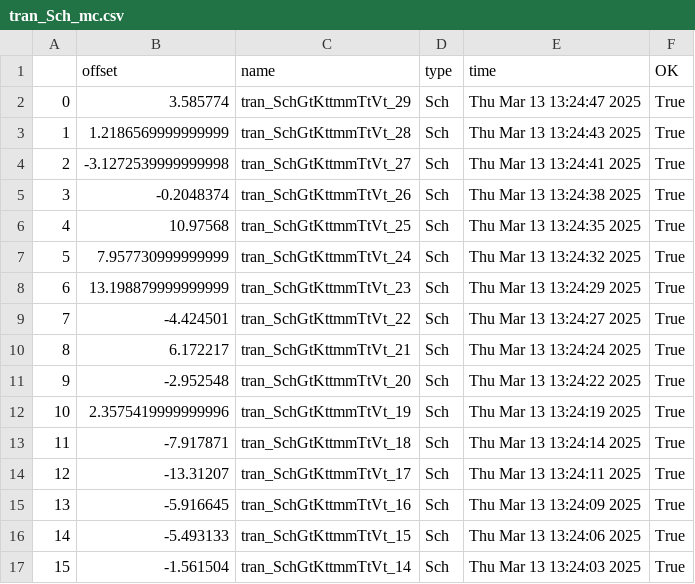
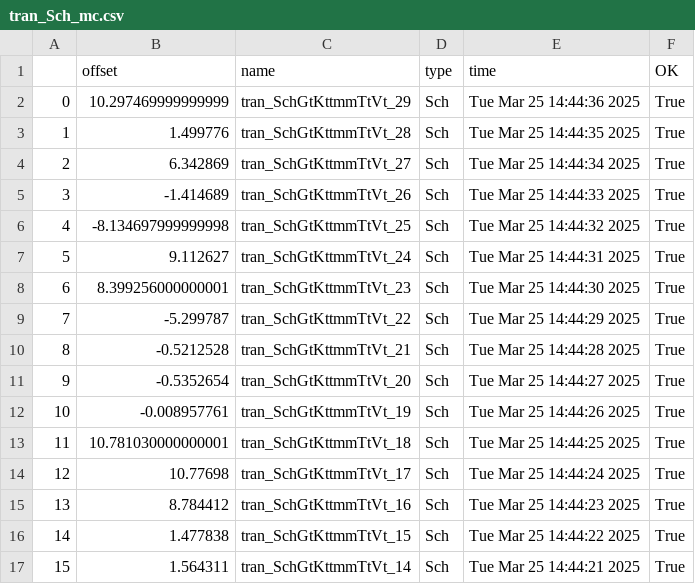
Before and after one commit to analogicus/jnw_gr02_sky130a, a CSV file: sim/JNW_VIS_OTA/results/tran_Sch_mc.csv, drawn as a sheet; only a part is shown; the diff covers the shown part only.

```diff
--- a/sim/JNW_VIS_OTA/results/tran_Sch_mc.csv
+++ b/sim/JNW_VIS_OTA/results/tran_Sch_mc.csv
@@ -1,17 +1,17 @@
 ,offset,name,type,time,OK
-0,3.585774,tran_SchGtKttmmTtVt_29,Sch,Thu Mar 13 13:24:47 2025,True
-1,1.2186569999999999,tran_SchGtKttmmTtVt_28,Sch,Thu Mar 13 13:24:43 2025,True
-2,-3.1272539999999998,tran_SchGtKttmmTtVt_27,Sch,Thu Mar 13 13:24:41 2025,True
-3,-0.2048374,tran_SchGtKttmmTtVt_26,Sch,Thu Mar 13 13:24:38 2025,True
-4,10.97568,tran_SchGtKttmmTtVt_25,Sch,Thu Mar 13 13:24:35 2025,True
-5,7.957730999999999,tran_SchGtKttmmTtVt_24,Sch,Thu Mar 13 13:24:32 2025,True
-6,13.198879999999999,tran_SchGtKttmmTtVt_23,Sch,Thu Mar 13 13:24:29 2025,True
-7,-4.424501,tran_SchGtKttmmTtVt_22,Sch,Thu Mar 13 13:24:27 2025,True
-8,6.172217,tran_SchGtKttmmTtVt_21,Sch,Thu Mar 13 13:24:24 2025,True
-9,-2.952548,tran_SchGtKttmmTtVt_20,Sch,Thu Mar 13 13:24:22 2025,True
-10,2.3575419999999996,tran_SchGtKttmmTtVt_19,Sch,Thu Mar 13 13:24:19 2025,True
-11,-7.917871,tran_SchGtKttmmTtVt_18,Sch,Thu Mar 13 13:24:14 2025,True
-12,-13.31207,tran_SchGtKttmmTtVt_17,Sch,Thu Mar 13 13:24:11 2025,True
-13,-5.916645,tran_SchGtKttmmTtVt_16,Sch,Thu Mar 13 13:24:09 2025,True
-14,-5.493133,tran_SchGtKttmmTtVt_15,Sch,Thu Mar 13 13:24:06 2025,True
-15,-1.561504,tran_SchGtKttmmTtVt_14,Sch,Thu Mar 13 13:24:03 2025,True
+0,10.297469999999999,tran_SchGtKttmmTtVt_29,Sch,Tue Mar 25 14:44:36 2025,True
+1,1.499776,tran_SchGtKttmmTtVt_28,Sch,Tue Mar 25 14:44:35 2025,True
+2,6.342869,tran_SchGtKttmmTtVt_27,Sch,Tue Mar 25 14:44:34 2025,True
+3,-1.414689,tran_SchGtKttmmTtVt_26,Sch,Tue Mar 25 14:44:33 2025,True
+4,-8.134697999999998,tran_SchGtKttmmTtVt_25,Sch,Tue Mar 25 14:44:32 2025,True
+5,9.112627,tran_SchGtKttmmTtVt_24,Sch,Tue Mar 25 14:44:31 2025,True
+6,8.399256000000001,tran_SchGtKttmmTtVt_23,Sch,Tue Mar 25 14:44:30 2025,True
+7,-5.299787,tran_SchGtKttmmTtVt_22,Sch,Tue Mar 25 14:44:29 2025,True
+8,-0.5212528,tran_SchGtKttmmTtVt_21,Sch,Tue Mar 25 14:44:28 2025,True
+9,-0.5352654,tran_SchGtKttmmTtVt_20,Sch,Tue Mar 25 14:44:27 2025,True
+10,-0.008957761,tran_SchGtKttmmTtVt_19,Sch,Tue Mar 25 14:44:26 2025,True
+11,10.781030000000001,tran_SchGtKttmmTtVt_18,Sch,Tue Mar 25 14:44:25 2025,True
+12,10.77698,tran_SchGtKttmmTtVt_17,Sch,Tue Mar 25 14:44:24 2025,True
+13,8.784412,tran_SchGtKttmmTtVt_16,Sch,Tue Mar 25 14:44:23 2025,True
+14,1.477838,tran_SchGtKttmmTtVt_15,Sch,Tue Mar 25 14:44:22 2025,True
+15,1.564311,tran_SchGtKttmmTtVt_14,Sch,Tue Mar 25 14:44:21 2025,True
```
Also changed, not shown: 28 edited cells elsewhere in this file, sim/JNW_VIS_OTA/results/tran_Sch_etc.csv, 28 other files.
